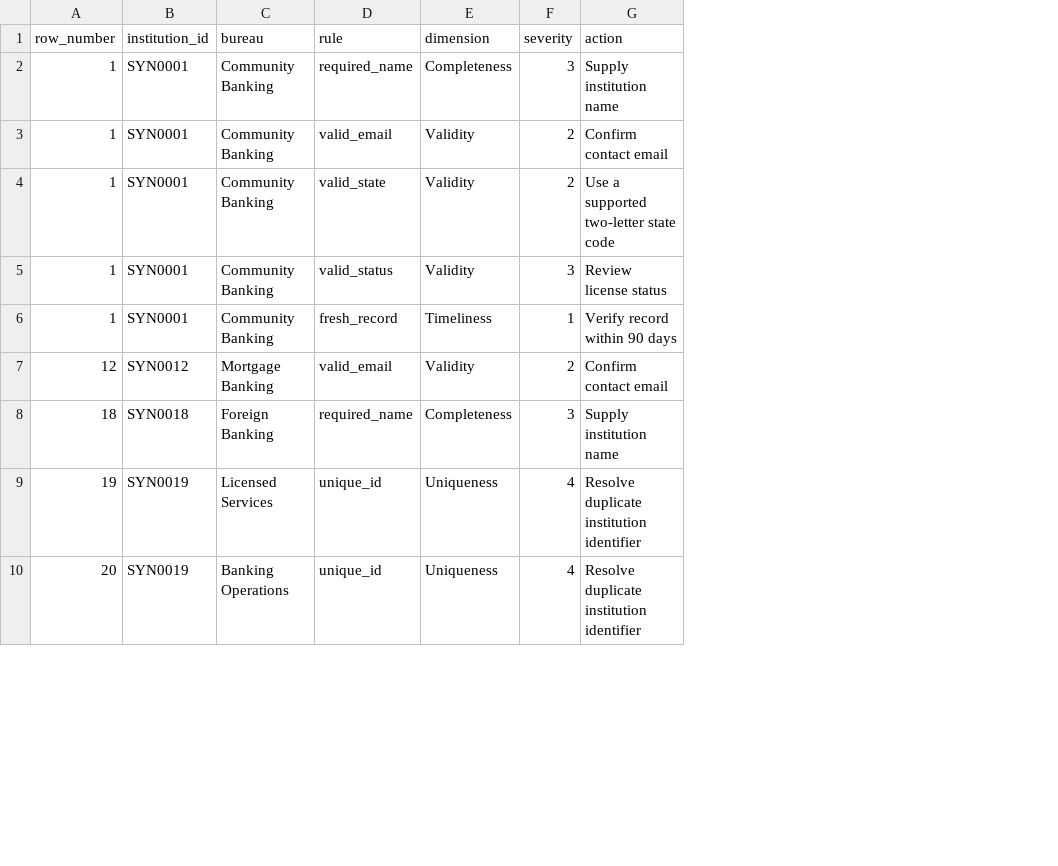
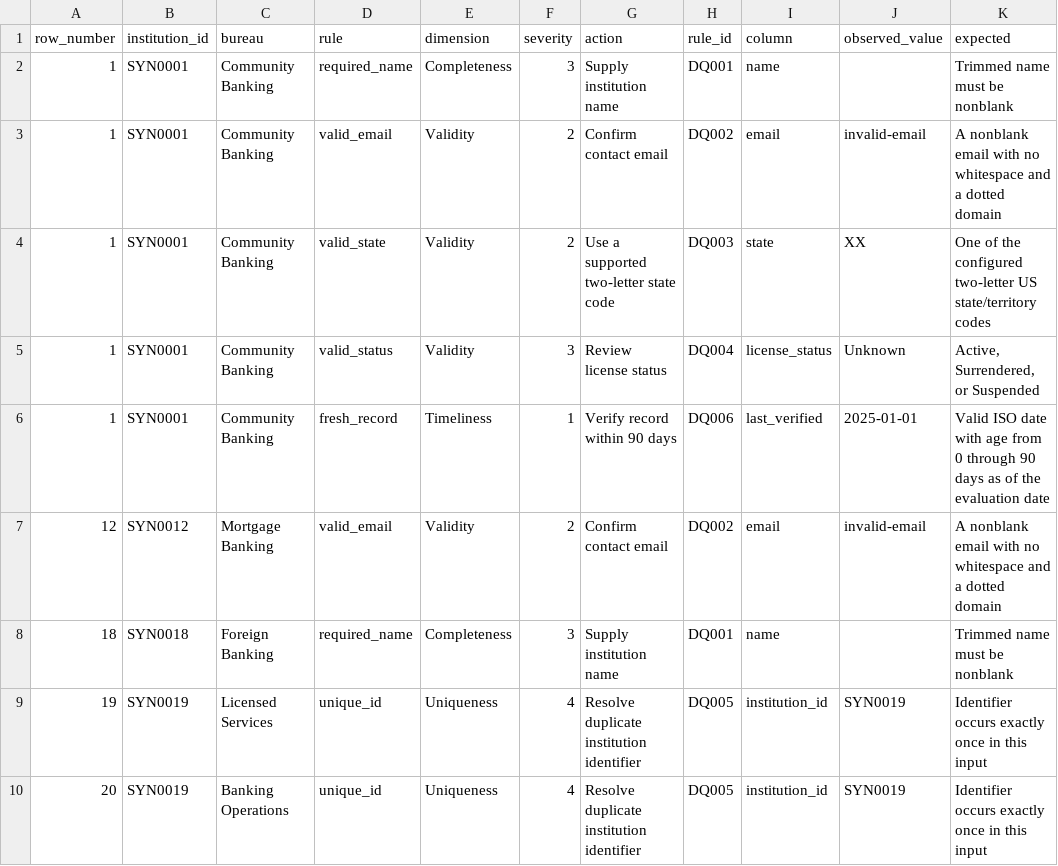
Before and after one commit to Pratikkumarchaudhari/banking-data-quality-command-center, a CSV file: outputs/exceptions.csv, drawn as a sheet; only a part is shown; the diff names each change by its address in the sheet, - before the commit and + after, or states it on an @@ line.

Commit message:
Add granular rule and column monitoring, failure evidence, record drill-down, and CSV export

```diff
--- a/outputs/exceptions.csv
+++ b/outputs/exceptions.csv
+column H (rule_id), rows 2-10: DQ001 | DQ002 | DQ003 | DQ004 | DQ006 | DQ002 | DQ001 | DQ005 | DQ005
+column I (column), rows 2-10: name | email | state | license_status | last_verified | email | name | institution_id | institution_id
+column J (observed_value), rows 3-10: invalid-email | XX | Unknown | 2025-01-01 | invalid-email |  | SYN0019 | SYN0019
+column K (expected), rows 2-10: Trimmed name must be nonblank | A nonblank email with no whitespace and a dotted domain | One of the configured two-letter US state/territory codes | Active, Surrendered, or Suspended | Valid ISO date with age from 0 through 90 days as of the evaluation date | A nonblank email with no whitespace and a dotted domain | Trimmed name must be nonblank | Identifier occurs exactly once in this input | Identifier occurs exactly once in this input
```
Also changed, not shown: 13 other files.
